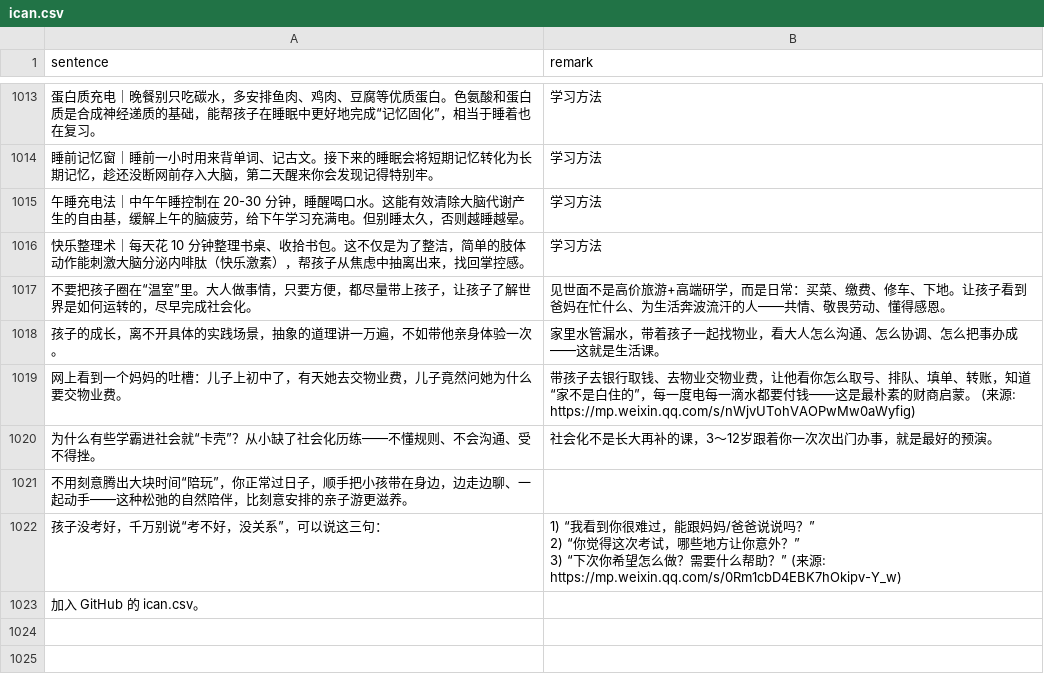
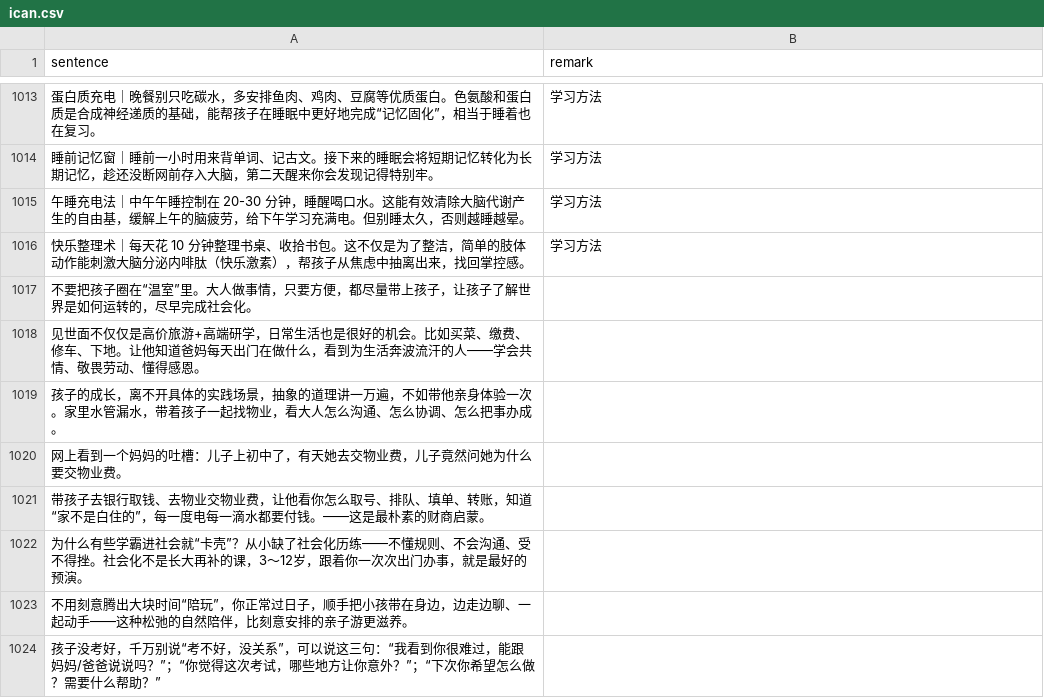
Before and after one commit to HenryLoveMiller/ja, a CSV file: ican.csv, drawn as a sheet; only a part is shown, gaps mark what is left out; removed rows and columns are numbered as before the commit, all else as after; ↵ is a line break in a cell; the diff names each change by its address in the sheet, - before the commit and + after, or states it on an @@ line.

Commit message:
ican: 育儿 8 段（按原文分段，删元指令）

```diff
--- a/ican.csv
+++ b/ican.csv
-B1017 (remark): 见世面不是高价旅游+高端研学，而是日常：买菜、缴费、修车、下地。让孩子看到爸妈在忙什么、为生活奔波流汗的人——共情、敬畏劳动、懂得感恩。
+B1017 (remark): (empty)
-row 1018: 孩子的成长，离不开具体的实践场景，抽象的道理讲一万遍，不如带他亲身体验一次。 | 家里水管漏水，带着孩子一起找物业，看大人怎么沟通、怎么协调、怎么把事办成——这就是生活课。
+row 1018: 见世面不仅仅是高价旅游+高端研学，日常生活也是很好的机会。比如买菜、缴费、修车、下地。让他知道爸妈每天出门在做什么，看到为生活奔波流汗的人——学会共情、敬畏劳动、懂得感恩。
+row 1019: 孩子的成长，离不开具体的实践场景，抽象的道理讲一万遍，不如带他亲身体验一次。家里水管漏水，带着孩子一起找物业，看大人怎么沟通、怎么协调、怎么把事办成。
-B1020 (remark): 带孩子去银行取钱、去物业交物业费，让他看你怎么取号、排队、填单、转账，知道“家不是白住的”，每一度电每一滴水都要付钱——这是最朴素的财商启蒙。 (来源: https://mp.weixin.qq.com/s/nWjvUTohVAOPwMw0aWyfig)
+B1020 (remark): (empty)
-row 1020: 为什么有些学霸进社会就“卡壳”？从小缺了社会化历练——不懂规则、不会沟通、受不得挫。 | 社会化不是长大再补的课，3～12岁跟着你一次次出门办事，就是最好的预演。
+row 1021: 带孩子去银行取钱、去物业交物业费，让他看你怎么取号、排队、填单、转账，知道“家不是白住的”，每一度电每一滴水都要付钱。——这是最朴素的财商启蒙。
+row 1022: 为什么有些学霸进社会就“卡壳”？从小缺了社会化历练——不懂规则、不会沟通、受不得挫。社会化不是长大再补的课，3～12岁，跟着你一次次出门办事，就是最好的预演。
-row 1022: 孩子没考好，千万别说“考不好，没关系”，可以说这三句： | 1) “我看到你很难过，能跟妈妈/爸爸说说吗？” ↵ 2) “你觉得这次考试，哪些地方让你意外？” ↵ 3) “下次你希望怎么做？需要什么帮助？” (来源: https://mp.weixin.qq.com/s/0Rm1cbD4EBK7hOkipv-Y_w)
-A1024 (sentence): 加入 GitHub 的 ican.csv。
+A1024 (sentence): 孩子没考好，千万别说“考不好，没关系”，可以说这三句：“我看到你很难过，能跟妈妈/爸爸说说吗？”；“你觉得这次考试，哪些地方让你意外？”；“下次你希望怎么做？需要什么帮助？”
```
